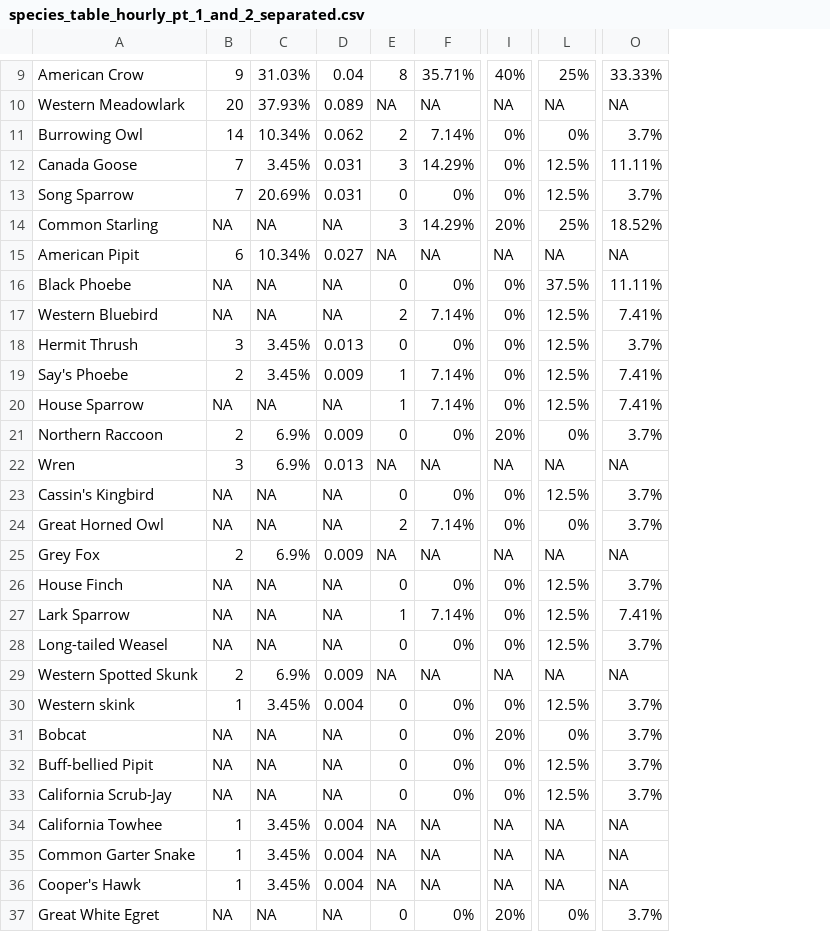
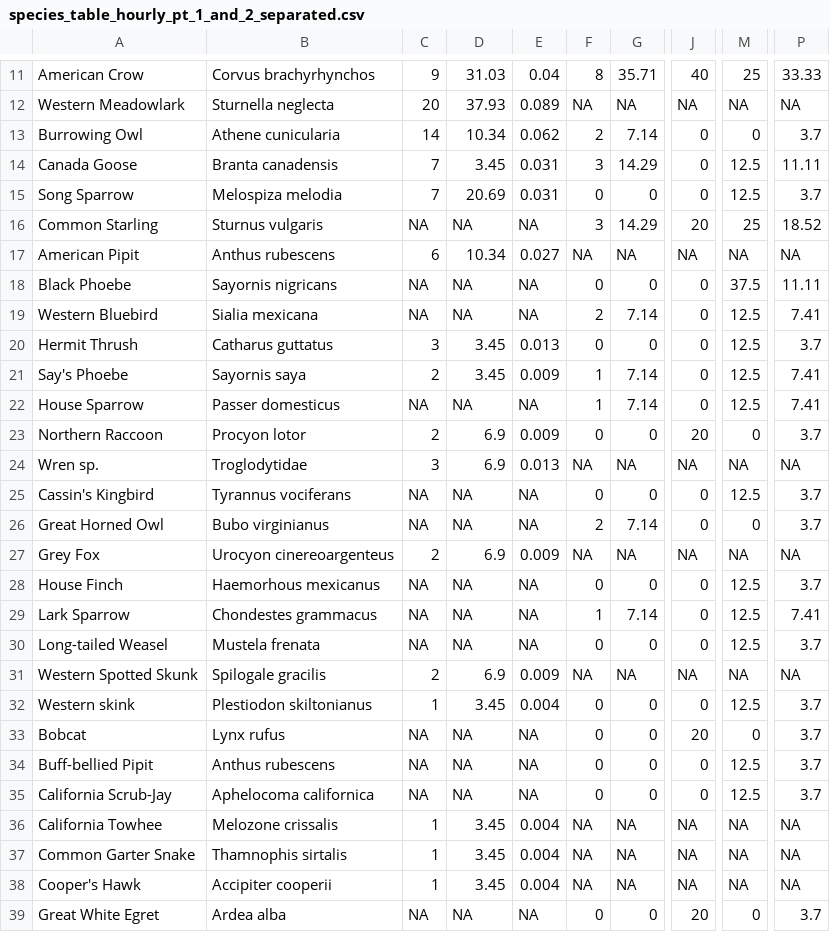
Before and after one commit to ccber-restoration/NCOS-Hibernacula-Study, a CSV file: misc/species_table_hourly_pt_1_and_2_separated.csv, drawn as a sheet; only a part is shown, gaps mark what is left out; removed rows and columns are numbered as before the commit, all else as after; the diff covers the shown part only; the diff names each change by its address in the sheet, - before the commit and + after, or states it on an @@ line.

Commit message:
commit changes to figs 3 and 4 and table

```diff
--- a/misc/species_table_hourly_pt_1_and_2_separated.csv
+++ b/misc/species_table_hourly_pt_1_and_2_separated.csv
+column B, rows 11-39: Corvus brachyrhynchos | Sturnella neglecta | Athene cunicularia | Branta canadensis | Melospiza melodia | Sturnus vulgaris | Anthus rubescens | Sayornis nigricans | Sialia mexicana | Catharus guttatus | Sayornis saya | Passer domesticus | Procyon lotor | Troglodytidae | Tyrannus vociferans | Bubo virginianus | Urocyon cinereoargenteus | Haemorhous mexicanus | Chondestes grammacus | Mustela frenata | Spilogale gracilis | Plestiodon skiltonianus | Lynx rufus | Anthus rubescens | Aphelocoma californica | Melozone crissalis | Thamnophis sirtalis | Accipiter cooperii | Ardea alba
-column F, rows 9-37: 35.71% | NA | 7.14% | 14.29% | 0% | 14.29% | NA | 0% | 7.14% | 0% | 7.14% | 7.14% | 0% | NA | 0% | 7.14% | NA | 0% | 7.14% | 0% | NA | 0% | 0% | 0% | 0% | NA | NA | NA | 0%
+column G, rows 11-39: 35.71 | NA | 7.14 | 14.29 | 0 | 14.29 | NA | 0 | 7.14 | 0 | 7.14 | 7.14 | 0 | NA | 0 | 7.14 | NA | 0 | 7.14 | 0 | NA | 0 | 0 | 0 | 0 | NA | NA | NA | 0
-column I, rows 9-37: 40% | NA | 0% | 0% | 0% | 20% | NA | 0% | 0% | 0% | 0% | 0% | 20% | NA | 0% | 0% | NA | 0% | 0% | 0% | NA | 0% | 20% | 0% | 0% | NA | NA | NA | 20%
+column J, rows 11-39: 40 | NA | 0 | 0 | 0 | 20 | NA | 0 | 0 | 0 | 0 | 0 | 20 | NA | 0 | 0 | NA | 0 | 0 | 0 | NA | 0 | 20 | 0 | 0 | NA | NA | NA | 20
-column L, rows 9-37: 25% | NA | 0% | 12.5% | 12.5% | 25% | NA | 37.5% | 12.5% | 12.5% | 12.5% | 12.5% | 0% | NA | 12.5% | 0% | NA | 12.5% | 12.5% | 12.5% | NA | 12.5% | 0% | 12.5% | 12.5% | NA | NA | NA | 0%
+column M, rows 11-39: 25 | NA | 0 | 12.5 | 12.5 | 25 | NA | 37.5 | 12.5 | 12.5 | 12.5 | 12.5 | 0 | NA | 12.5 | 0 | NA | 12.5 | 12.5 | 12.5 | NA | 12.5 | 0 | 12.5 | 12.5 | NA | NA | NA | 0
-column O, rows 9-37: 33.33% | NA | 3.7% | 11.11% | 3.7% | 18.52% | NA | 11.11% | 7.41% | 3.7% | 7.41% | 7.41% | 3.7% | NA | 3.7% | 3.7% | NA | 3.7% | 7.41% | 3.7% | NA | 3.7% | 3.7% | 3.7% | 3.7% | NA | NA | NA | 3.7%
+column P, rows 11-39: 33.33 | NA | 3.7 | 11.11 | 3.7 | 18.52 | NA | 11.11 | 7.41 | 3.7 | 7.41 | 7.41 | 3.7 | NA | 3.7 | 3.7 | NA | 3.7 | 7.41 | 3.7 | NA | 3.7 | 3.7 | 3.7 | 3.7 | NA | NA | NA | 3.7
-D11: 31.03%
+D11: 31.03
-D12: 37.93%
+D12: 37.93
-D13: 10.34%
+D13: 10.34
-D14: 3.45%
+D14: 3.45
-D15: 20.69%
+D15: 20.69
-D17: 10.34%
+D17: 10.34
-D20:D21: 3.45%
+D20:D21: 3.45
-D23:D24: 6.9%
+D23:D24: 6.9
-A24: Wren
+A24: Wren sp.
-D27: 6.9%
+D27: 6.9
-D31: 6.9%
+D31: 6.9
-D32: 3.45%
+D32: 3.45
-D36:D38: 3.45%
+D36:D38: 3.45
```
Also changed, not shown: 2 added rows and 18 edited cells elsewhere in this file, 11 other files.
